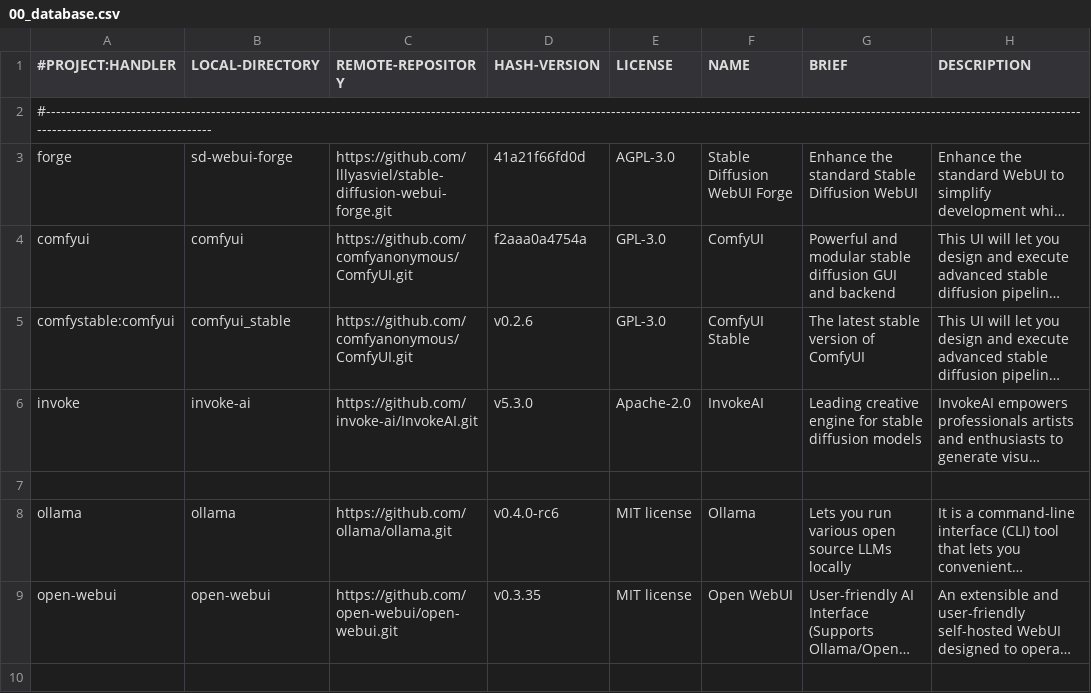
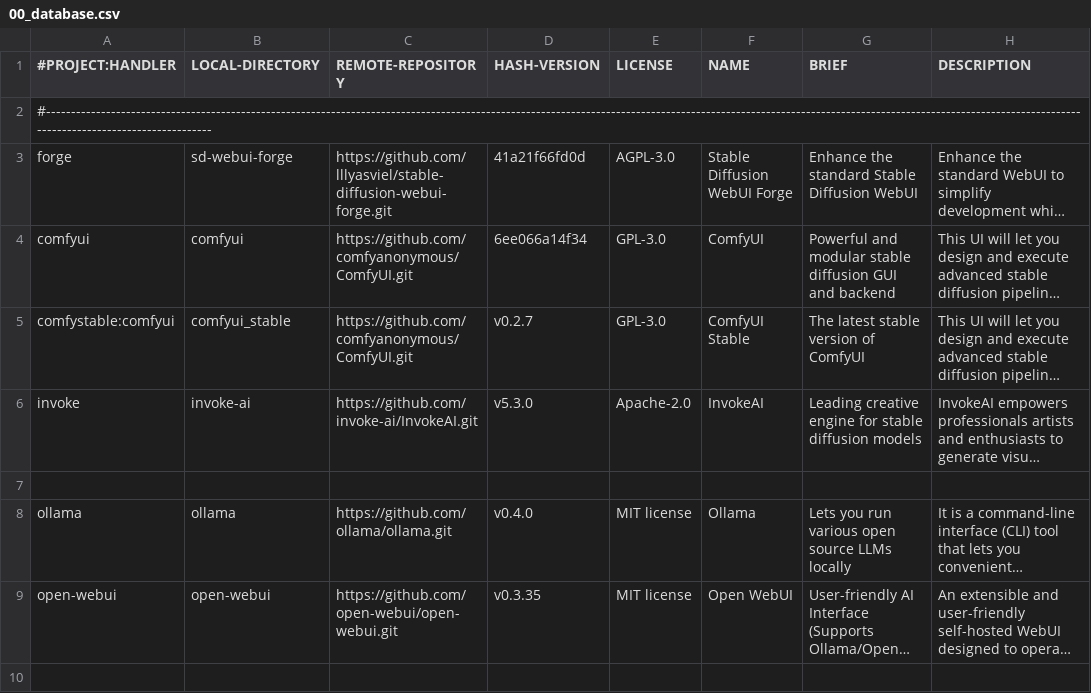
Before and after one commit to martin-rizzo/AIMan, a CSV file: System/handlers/00_database.csv, drawn as a sheet; only a part is shown; long unchanged cells end in …; the diff names each change by its address in the sheet, - before the commit and + after, or states it on an @@ line.

Commit message:
feat: Update default versions of comfyui, comfystable and ollama
This commit updates the default version for comfyui, comfystable
and ollama projects in the `00_database.csv` file. The updated
hashes will be used by AIMan to install the corresponding default
versions of these projects.

```diff
--- a/System/handlers/00_database.csv
+++ b/System/handlers/00_database.csv
-D4 (HASH-VERSION): f2aaa0a4754a
+D4 (HASH-VERSION): 6ee066a14f34
-D5 (HASH-VERSION): v0.2.6
+D5 (HASH-VERSION): v0.2.7
-D8 (HASH-VERSION): v0.4.0-rc6
+D8 (HASH-VERSION): v0.4.0
```
